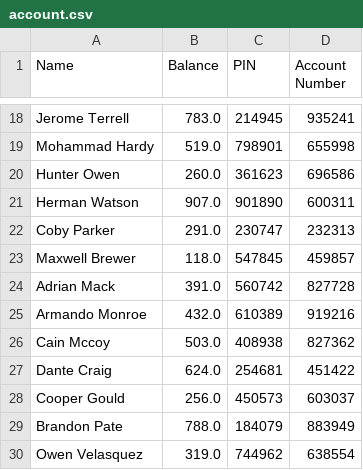
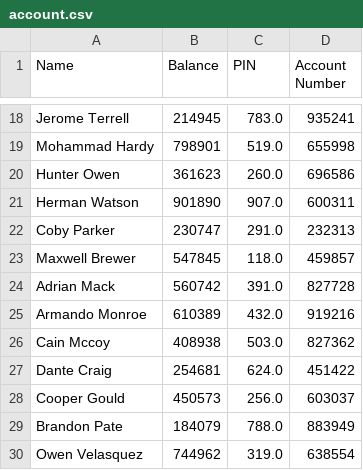
Before and after one commit to ardipr876/ATM-Simulation-II, a CSV file: File/account.csv, drawn as a sheet; only a part is shown, gaps mark what is left out; the diff covers the shown part only; the diff names each change by its address in the sheet, - before the commit and + after, or states it on an @@ line.

```diff
--- a/File/account.csv
+++ b/File/account.csv
-B18 (Balance): 783.0
+B18 (Balance): 214945
-C18 (PIN): 214945
+C18 (PIN): 783.0
-B19 (Balance): 519.0
+B19 (Balance): 798901
-C19 (PIN): 798901
+C19 (PIN): 519.0
-B20 (Balance): 260.0
+B20 (Balance): 361623
-C20 (PIN): 361623
+C20 (PIN): 260.0
-B21 (Balance): 907.0
+B21 (Balance): 901890
-C21 (PIN): 901890
+C21 (PIN): 907.0
-B22 (Balance): 291.0
+B22 (Balance): 230747
-C22 (PIN): 230747
+C22 (PIN): 291.0
-B23 (Balance): 118.0
+B23 (Balance): 547845
-C23 (PIN): 547845
+C23 (PIN): 118.0
-B24 (Balance): 391.0
+B24 (Balance): 560742
-C24 (PIN): 560742
+C24 (PIN): 391.0
-B25 (Balance): 432.0
+B25 (Balance): 610389
-C25 (PIN): 610389
+C25 (PIN): 432.0
-B26 (Balance): 503.0
+B26 (Balance): 408938
-C26 (PIN): 408938
+C26 (PIN): 503.0
-B27 (Balance): 624.0
+B27 (Balance): 254681
-C27 (PIN): 254681
+C27 (PIN): 624.0
-B28 (Balance): 256.0
+B28 (Balance): 450573
-C28 (PIN): 450573
+C28 (PIN): 256.0
-B29 (Balance): 788.0
+B29 (Balance): 184079
-C29 (PIN): 184079
+C29 (PIN): 788.0
-B30 (Balance): 319.0
+B30 (Balance): 744962
-C30 (PIN): 744962
+C30 (PIN): 319.0
```
Also changed, not shown: 32 edited cells elsewhere in this file, 9 other files.
